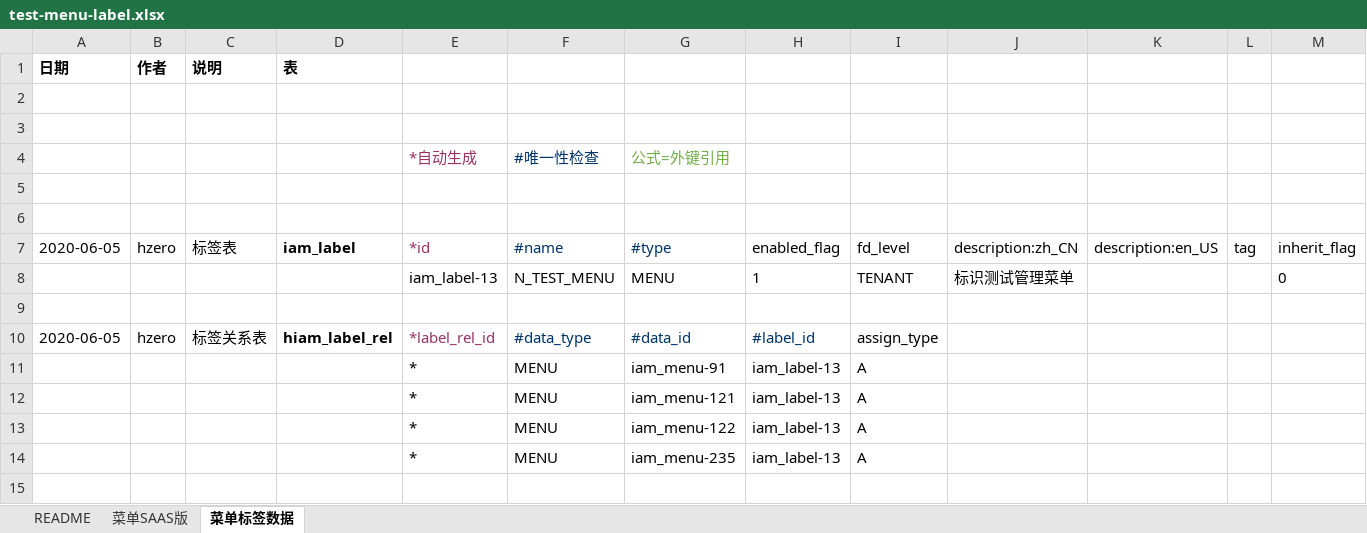
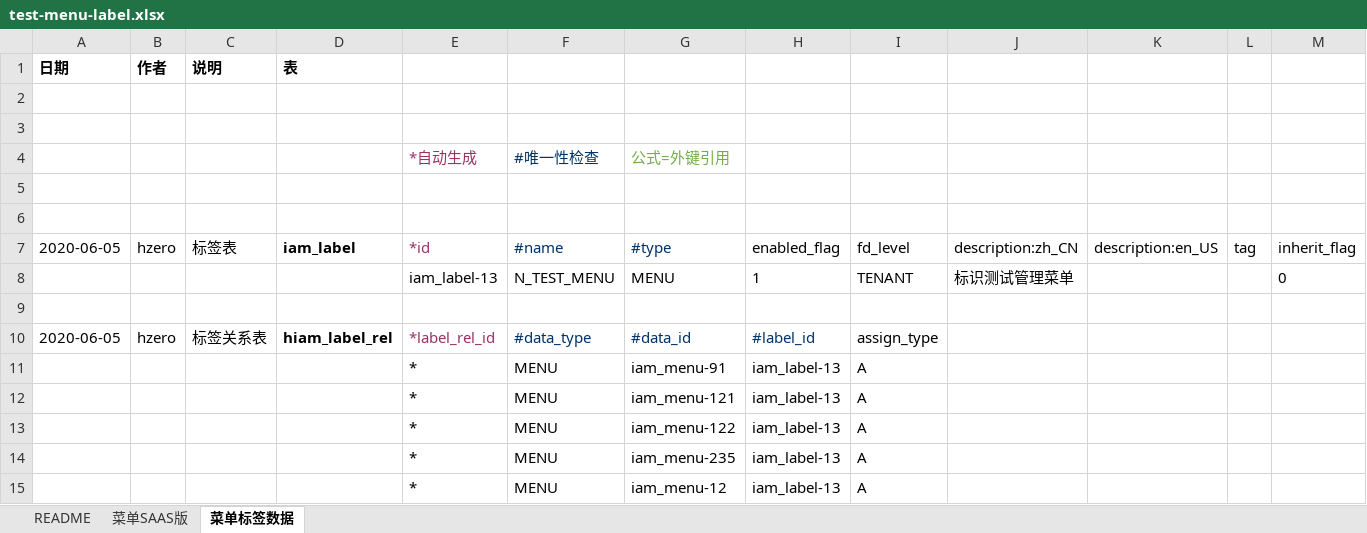
Before and after one commit to open-hand/test-manager-service, an Excel workbook: src/main/resources/script/db/init-data/test_manager_service/hzero_platform/test-menu-label.xlsx, sheet 菜单标签数据, drawn as a sheet; only a part is shown; values as stored, in another font and other column widths than the file's, no borders; rows hold the shown columns only; the diff names each change by its address in the sheet, - before the commit and + after, or states it on an @@ line.

```diff
--- a/src/main/resources/script/db/init-data/test_manager_service/hzero_platform/test-menu-label.xlsx (sheet 菜单标签数据)
+++ b/src/main/resources/script/db/init-data/test_manager_service/hzero_platform/test-menu-label.xlsx (sheet 菜单标签数据)
+row 15:  |  |  |  | * | MENU | iam_menu-12 | iam_label-13 | A
```
Also changed, not shown: sheet 菜单SAAS版, src/main/resources/script/db/init-data/test_manager_service/hzero_platform/hzero_menu_user_role_label.xlsx, src/main/resources/script/db/init-data/test_manager_service/hzero_platform/test-fd-report.xlsx.
